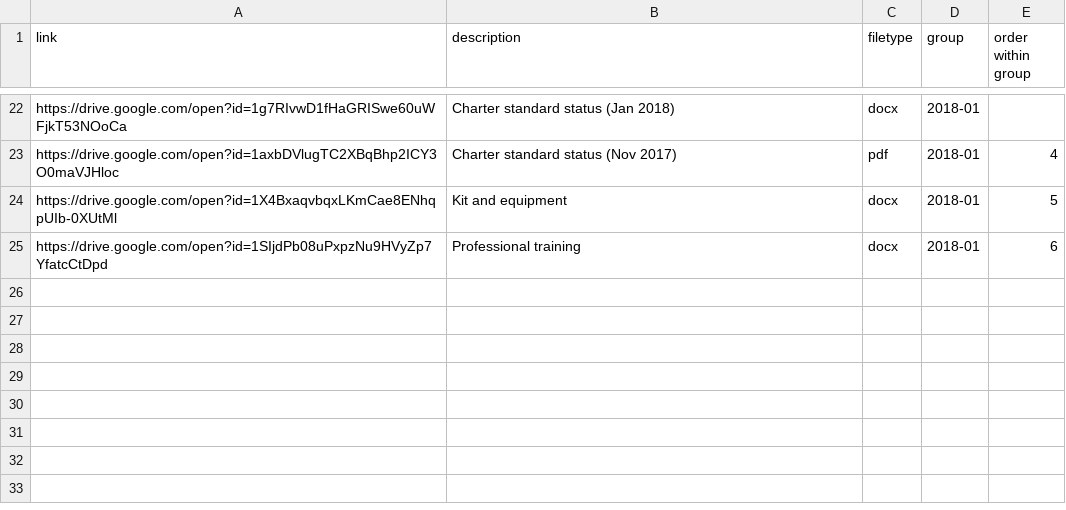
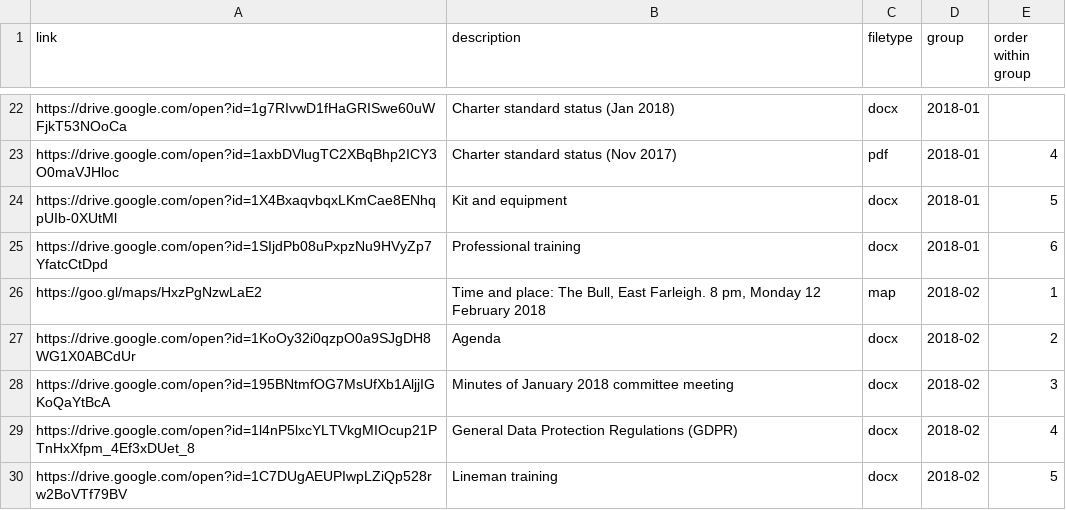
Before and after one commit to Pam-BYFC/BYFC.github.io, a CSV file: _data/committee.csv, drawn as a sheet; only a part is shown, gaps mark what is left out.

Commit message:
Added Feb 2018 committee meeting

```diff
--- a/_data/committee.csv
+++ b/_data/committee.csv
@@ -25 +25,6 @@ https://drive.google.com/open?id=1X4BxaqvbqxLKmCae8ENhqpUIb-0XUtMl,Kit and equip
 https://drive.google.com/open?id=1SIjdPb08uPxpzNu9HVyZp7YfatcCtDpd,Professional training,docx,2018-01,6
+https://goo.gl/maps/HxzPgNzwLaE2,"Time and place: The Bull, East Farleigh. 8 pm, Monday 12 February 2018",map,2018-02,1
+https://drive.google.com/open?id=1KoOy32i0qzpO0a9SJgDH8WG1X0ABCdUr,Agenda,docx,2018-02,2
+https://drive.google.com/open?id=195BNtmfOG7MsUfXb1AljjIGKoQaYtBcA,Minutes of January 2018 committee meeting,docx,2018-02,3
+https://drive.google.com/open?id=1l4nP5lxcYLTVkgMIOcup21PTnHxXfpm_4Ef3xDUet_8,General Data Protection Regulations (GDPR),docx,2018-02,4
+https://drive.google.com/open?id=1C7DUgAEUPIwpLZiQp528rw2BoVTf79BV,Lineman training,docx,2018-02,5
```
Also changed, not shown: _data/committeesections.csv.
